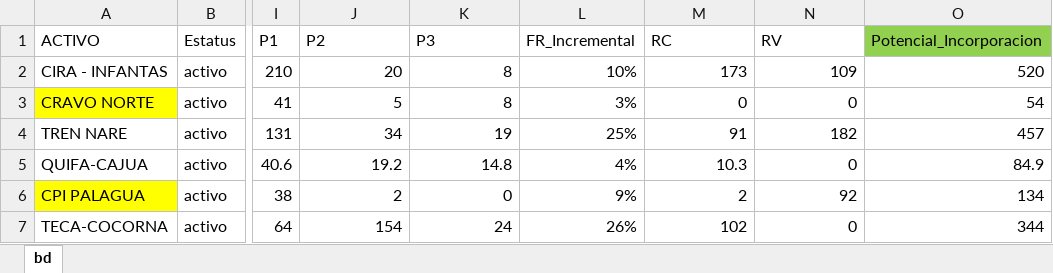
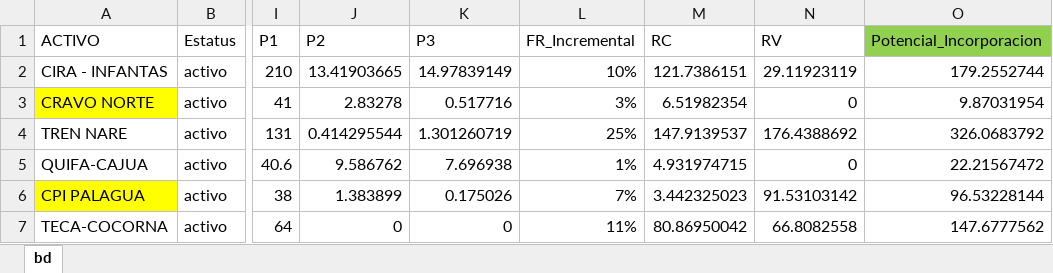
Before and after one commit to jorgemedina87/Priorizacion, an Excel workbook: bd/PRIORIZACION_ACTIVOS_R_V.xlsx, sheet bd, drawn as a sheet; only a part is shown, gaps mark what is left out; values as stored, in another font and other column widths than the file's, no borders; the diff covers the shown part only; the diff names each change by its address in the sheet, - before the commit and + after, or states it on an @@ line.

Commit message:
Add files via upload

```diff
--- a/bd/PRIORIZACION_ACTIVOS_R_V.xlsx (sheet bd)
+++ b/bd/PRIORIZACION_ACTIVOS_R_V.xlsx (sheet bd)
-J2 (P2): 20
+J2 (P2): 13.41903665
-K2 (P3): 8
+K2 (P3): 14.97839149
-M2 (RC): 173
+M2 (RC): 121.7386151
-N2 (RV): 109
+N2 (RV): 29.11923119
-O2 (Potencial_Incorporacion): 520
+O2 (Potencial_Incorporacion): 179.2552744
-J3 (P2): 5
+J3 (P2): 2.83278
-K3 (P3): 8
+K3 (P3): 0.517716
-M3 (RC): 0
+M3 (RC): 6.51982354
-O3 (Potencial_Incorporacion): 54
+O3 (Potencial_Incorporacion): 9.87031954
-J4 (P2): 34
+J4 (P2): 0.414295544
-K4 (P3): 19
+K4 (P3): 1.301260719
-M4 (RC): 91
+M4 (RC): 147.9139537
-N4 (RV): 182
+N4 (RV): 176.4388692
-O4 (Potencial_Incorporacion): 457
+O4 (Potencial_Incorporacion): 326.0683792
-J5 (P2): 19.2
+J5 (P2): 9.586762
-K5 (P3): 14.8
+K5 (P3): 7.696938
-L5 (FR_Incremental): 4%
+L5 (FR_Incremental): 1%
-M5 (RC): 10.3
+M5 (RC): 4.931974715
-O5 (Potencial_Incorporacion): 84.9
+O5 (Potencial_Incorporacion): 22.21567472
-J6 (P2): 2
+J6 (P2): 1.383899
-K6 (P3): 0
+K6 (P3): 0.175026
-L6 (FR_Incremental): 9%
+L6 (FR_Incremental): 7%
-M6 (RC): 2
+M6 (RC): 3.442325023
-N6 (RV): 92
+N6 (RV): 91.53103142
-O6 (Potencial_Incorporacion): 134
+O6 (Potencial_Incorporacion): 96.53228144
-J7 (P2): 154
+J7 (P2): 0
-K7 (P3): 24
+K7 (P3): 0
-L7 (FR_Incremental): 26%
+L7 (FR_Incremental): 11%
-M7 (RC): 102
+M7 (RC): 80.86950042
-N7 (RV): 0
+N7 (RV): 66.8082558
-O7 (Potencial_Incorporacion): 344
+O7 (Potencial_Incorporacion): 147.6777562
```
Also changed, not shown: 73 edited cells elsewhere in this sheet, formulas that keep their value.
